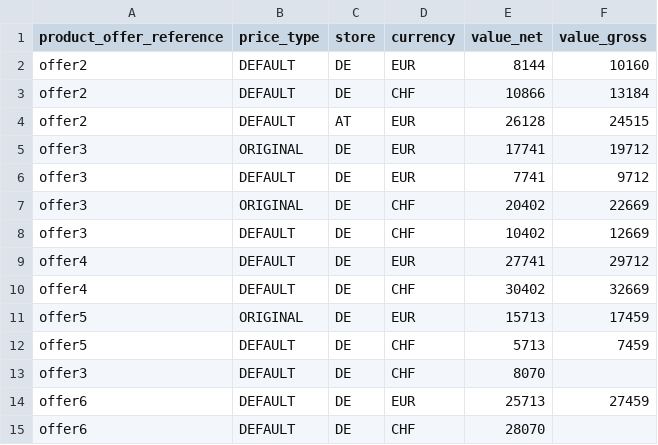
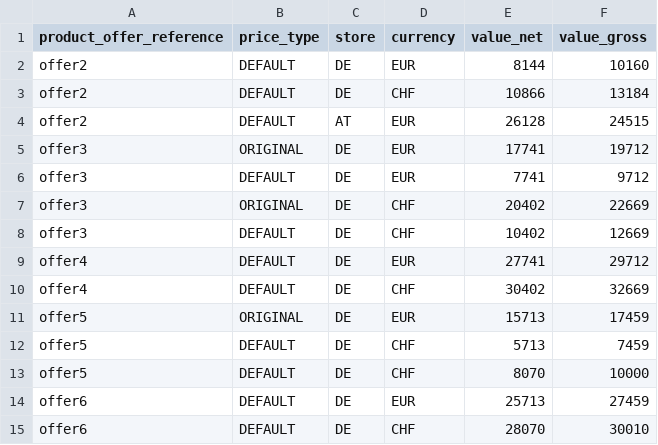
Before and after one commit to spryker/price-product-offer-data-import, a CSV file: data/import/price_product_offer.csv, drawn as a sheet.

Commit message:
MP-1175: MP-1176: created plugins for offer prices

```diff
--- a/data/import/price_product_offer.csv
+++ b/data/import/price_product_offer.csv
@@ -12,4 +12,4 @@ offer5,ORIGINAL,DE,EUR,15713,17459
 offer5,DEFAULT,DE,CHF,5713,7459
-offer3,DEFAULT,DE,CHF,8070,
+offer5,DEFAULT,DE,CHF,8070,10000
 offer6,DEFAULT,DE,EUR,25713,27459
-offer6,DEFAULT,DE,CHF,28070,
+offer6,DEFAULT,DE,CHF,28070,30010
```
